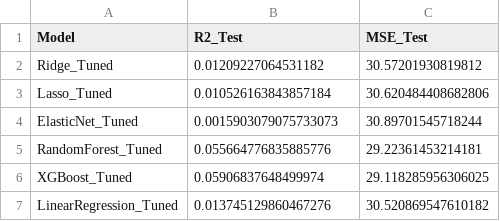
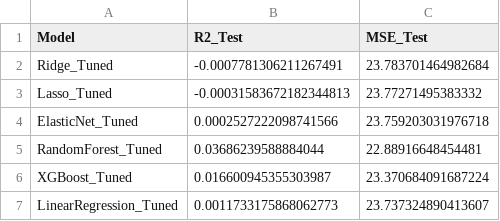
Before and after one commit to mina-mahbub/EmbedTrack_Mina, a CSV file: Track_New_Result_Shape/Median/Reg_Results/all_model_test_metrics.csv, drawn as a sheet.

```diff
--- a/Track_New_Result_Shape/Median/Reg_Results/all_model_test_metrics.csv
+++ b/Track_New_Result_Shape/Median/Reg_Results/all_model_test_metrics.csv
@@ -1,7 +1,7 @@
 Model,R2_Test,MSE_Test
-Ridge_Tuned,0.01209227064531182,30.57201930819812
-Lasso_Tuned,0.010526163843857184,30.620484408682806
-ElasticNet_Tuned,0.0015903079075733073,30.89701545718244
-RandomForest_Tuned,0.055664776835885776,29.22361453214181
-XGBoost_Tuned,0.05906837648499974,29.118285956306025
-LinearRegression_Tuned,0.013745129860467276,30.520869547610182
+Ridge_Tuned,-0.0007781306211267491,23.783701464982684
+Lasso_Tuned,-0.00031583672182344813,23.77271495383332
+ElasticNet_Tuned,0.0002527222098741566,23.759203031976718
+RandomForest_Tuned,0.03686239588884044,22.88916648454481
+XGBoost_Tuned,0.016600945355303987,23.370684091687224
+LinearRegression_Tuned,0.0011733175868062773,23.737324890413607
```
Also changed, not shown: Track_New_Result_Shape/Median/Reg_Results/best_model_hyperparameters.csv, Track_New_Result_Shape/Median/Reg_Results/best_model_predictions.csv, 22 other files.
